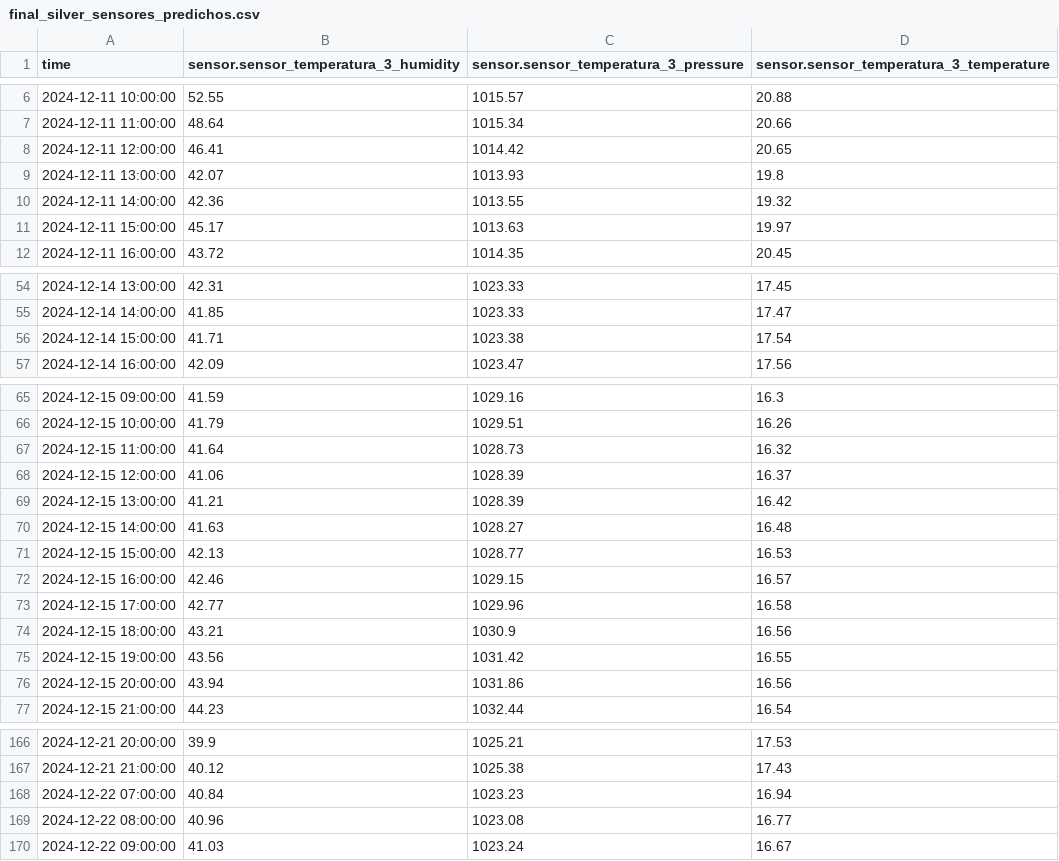
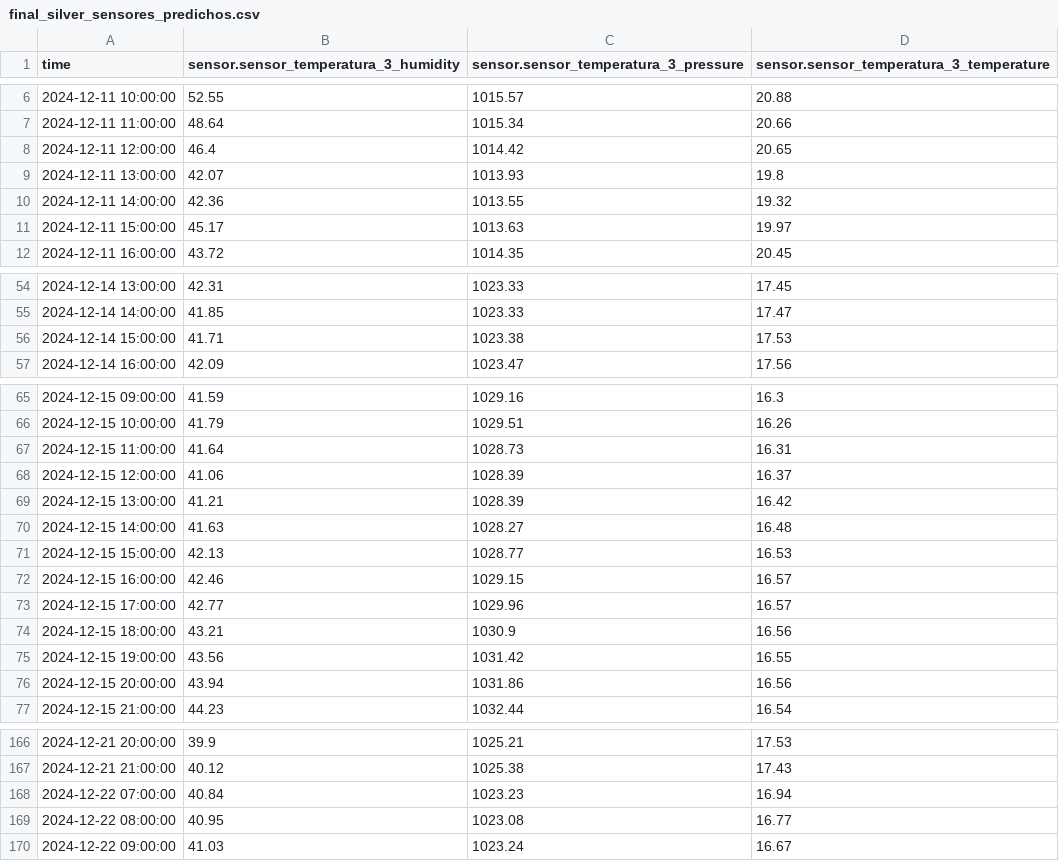
Before and after one commit to JHYouness/Mislata_proyecto, a CSV file: data/data_silver/final_silver_sensores_predichos.csv, drawn as a sheet; only a part is shown, gaps mark what is left out; the diff covers the shown part only.

Commit message:
Subiendo archivo procesado: final_silver_sensores_predichos.csv

```diff
--- a/data/data_silver/final_silver_sensores_predichos.csv
+++ b/data/data_silver/final_silver_sensores_predichos.csv
@@ -7,3 +7,3 @@ time,sensor.sensor_temperatura_3_humidity,sensor.sensor_temperatura_3_pressure,s
 2024-12-11 11:00:00,48.64,1015.34,20.66
-2024-12-11 12:00:00,46.41,1014.42,20.65
+2024-12-11 12:00:00,46.4,1014.42,20.65
 2024-12-11 13:00:00,42.07,1013.93,19.8
@@ -55,3 +55,3 @@ time,sensor.sensor_temperatura_3_humidity,sensor.sensor_temperatura_3_pressure,s
 2024-12-14 14:00:00,41.85,1023.33,17.47
-2024-12-14 15:00:00,41.71,1023.38,17.54
+2024-12-14 15:00:00,41.71,1023.38,17.53
 2024-12-14 16:00:00,42.09,1023.47,17.56
@@ -66,3 +66,3 @@ time,sensor.sensor_temperatura_3_humidity,sensor.sensor_temperatura_3_pressure,s
 2024-12-15 10:00:00,41.79,1029.51,16.26
-2024-12-15 11:00:00,41.64,1028.73,16.32
+2024-12-15 11:00:00,41.64,1028.73,16.31
 2024-12-15 12:00:00,41.06,1028.39,16.37
@@ -72,3 +72,3 @@ time,sensor.sensor_temperatura_3_humidity,sensor.sensor_temperatura_3_pressure,s
 2024-12-15 16:00:00,42.46,1029.15,16.57
-2024-12-15 17:00:00,42.77,1029.96,16.58
+2024-12-15 17:00:00,42.77,1029.96,16.57
 2024-12-15 18:00:00,43.21,1030.9,16.56
@@ -168,3 +168,3 @@ time,sensor.sensor_temperatura_3_humidity,sensor.sensor_temperatura_3_pressure,s
 2024-12-22 07:00:00,40.84,1023.23,16.94
-2024-12-22 08:00:00,40.96,1023.08,16.77
+2024-12-22 08:00:00,40.95,1023.08,16.77
 2024-12-22 09:00:00,41.03,1023.24,16.67
```
Also changed, not shown: 13 edited cells elsewhere in this file.
